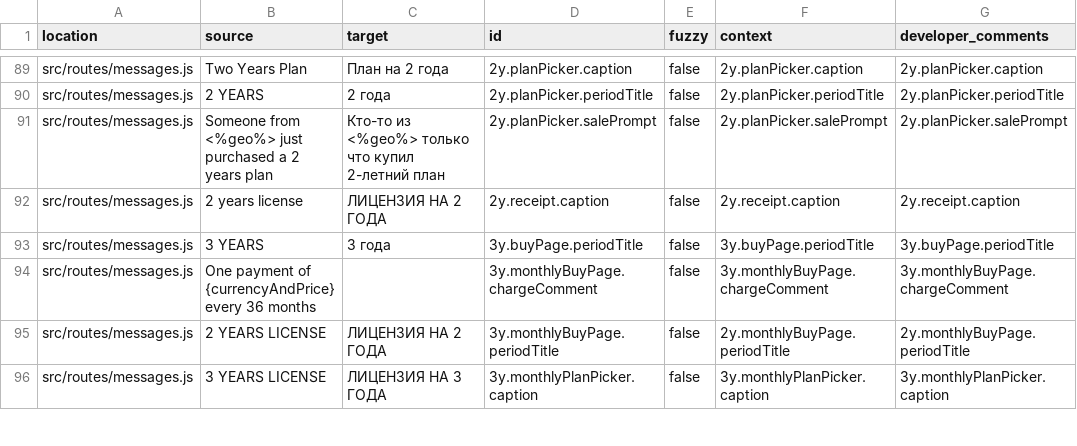
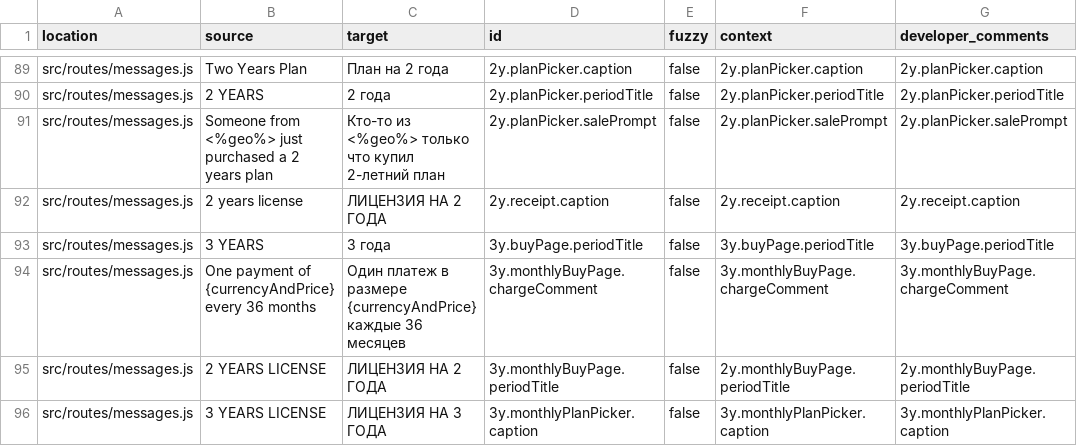
Before and after one commit to YevheniiChaika/translation-parser, a CSV file: messages_results/ru-ru.csv, drawn as a sheet; only a part is shown, gaps mark what is left out; the diff covers the shown part only.

```diff
--- a/messages_results/ru-ru.csv
+++ b/messages_results/ru-ru.csv
@@ -93,3 +93,3 @@ location,source,target,id,fuzzy,context,developer_comments
 "src/routes/messages.js","3 YEARS","3 года","3y.buyPage.periodTitle",false,"3y.buyPage.periodTitle","3y.buyPage.periodTitle"
-"src/routes/messages.js","One payment of {currencyAndPrice} every 36 months","","3y.monthlyBuyPage.chargeComment",false,"3y.monthlyBuyPage.chargeComment","3y.monthlyBuyPage.chargeComment"
+"src/routes/messages.js","One payment of {currencyAndPrice} every 36 months","Один платеж в размере {currencyAndPrice} каждые 36 месяцев","3y.monthlyBuyPage.chargeComment",false,"3y.monthlyBuyPage.chargeComment","3y.monthlyBuyPage.chargeComment"
 "src/routes/messages.js","2 YEARS LICENSE","ЛИЦЕНЗИЯ НА 2 ГОДА","3y.monthlyBuyPage.periodTitle",false,"2y.monthlyBuyPage.periodTitle","2y.monthlyBuyPage.periodTitle"
```
Also changed, not shown: 21 edited cells elsewhere in this file, messages_results/da-dk.csv, 2 other files.
